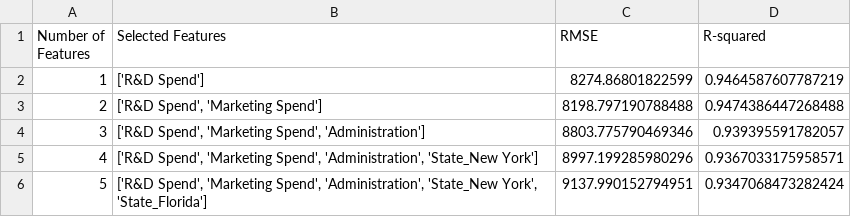
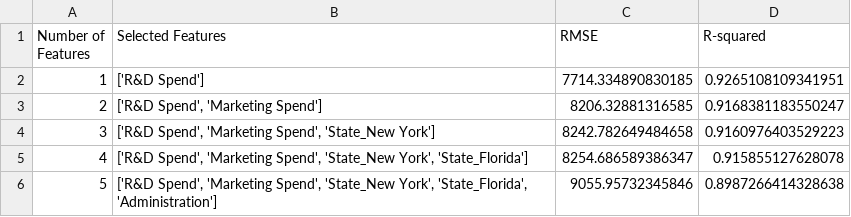
Before and after one commit to ryanlin19960221/AIoT-DIC2-MultipleLR, a CSV file: elasticnet_ranking_progression.csv, drawn as a sheet.

```diff
--- a/elasticnet_ranking_progression.csv
+++ b/elasticnet_ranking_progression.csv
@@ -1,6 +1,6 @@
 Number of Features,Selected Features,RMSE,R-squared
-1,['R&D Spend'],8274.86801822599,0.9464587607787219
-2,"['R&D Spend', 'Marketing Spend']",8198.797190788488,0.9474386447268488
-3,"['R&D Spend', 'Marketing Spend', 'Administration']",8803.775790469346,0.939395591782057
-4,"['R&D Spend', 'Marketing Spend', 'Administration', 'State_New York']",8997.199285980296,0.9367033175958571
-5,"['R&D Spend', 'Marketing Spend', 'Administration', 'State_New York', 'State_Florida']",9137.990152794951,0.9347068473282424
+1,['R&D Spend'],7714.334890830185,0.9265108109341951
+2,"['R&D Spend', 'Marketing Spend']",8206.32881316585,0.9168381183550247
+3,"['R&D Spend', 'Marketing Spend', 'State_New York']",8242.782649484658,0.9160976403529223
+4,"['R&D Spend', 'Marketing Spend', 'State_New York', 'State_Florida']",8254.686589386347,0.915855127628078
+5,"['R&D Spend', 'Marketing Spend', 'State_New York', 'State_Florida', 'Administration']",9055.95732345846,0.8987266414328638
```
Also changed, not shown: exhaustive_search_progression.csv, feature_selection_comparison.csv, 18 other files.
